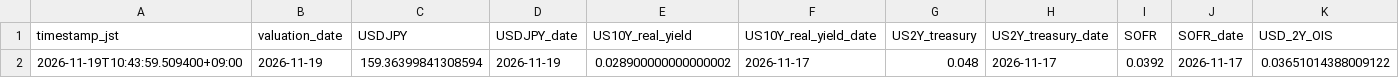
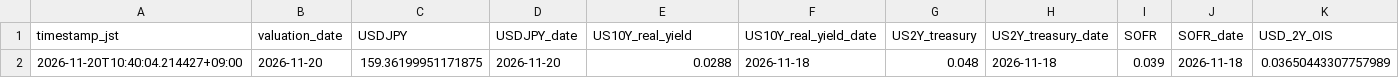
Before and after one commit to super-curve-hub/usdjpymacro, a CSV file: output/latest.csv, drawn as a sheet; only a part is shown; removed rows and columns are numbered as before the commit, all else as after; rows hold the shown columns only; the diff names each change by its address in the sheet, - before the commit and + after, or states it on an @@ line.

```diff
--- a/output/latest.csv
+++ b/output/latest.csv
-row 2: 2026-11-19T10:43:59.509400+09:00 | 2026-11-19 | 159.36399841308594 | 2026-11-19 | 0.028900000000000002 | 2026-11-17 | 0.048 | 2026-11-17 | 0.0392 | 2026-11-17 | 0.03651014388009122
+row 2: 2026-11-20T10:40:04.214427+09:00 | 2026-11-20 | 159.36199951171875 | 2026-11-20 | 0.0288 | 2026-11-18 | 0.048 | 2026-11-18 | 0.039 | 2026-11-18 | 0.03650443307757989
```
Also changed, not shown: output/ois_history.csv, 2 other files.
